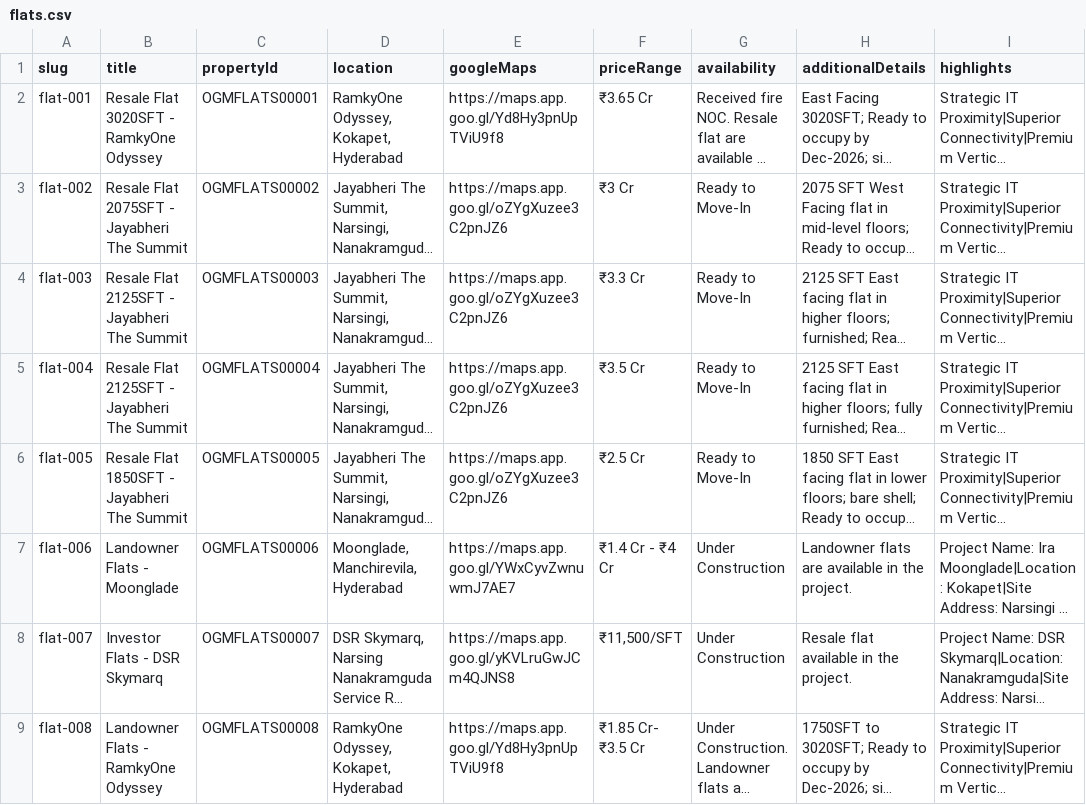
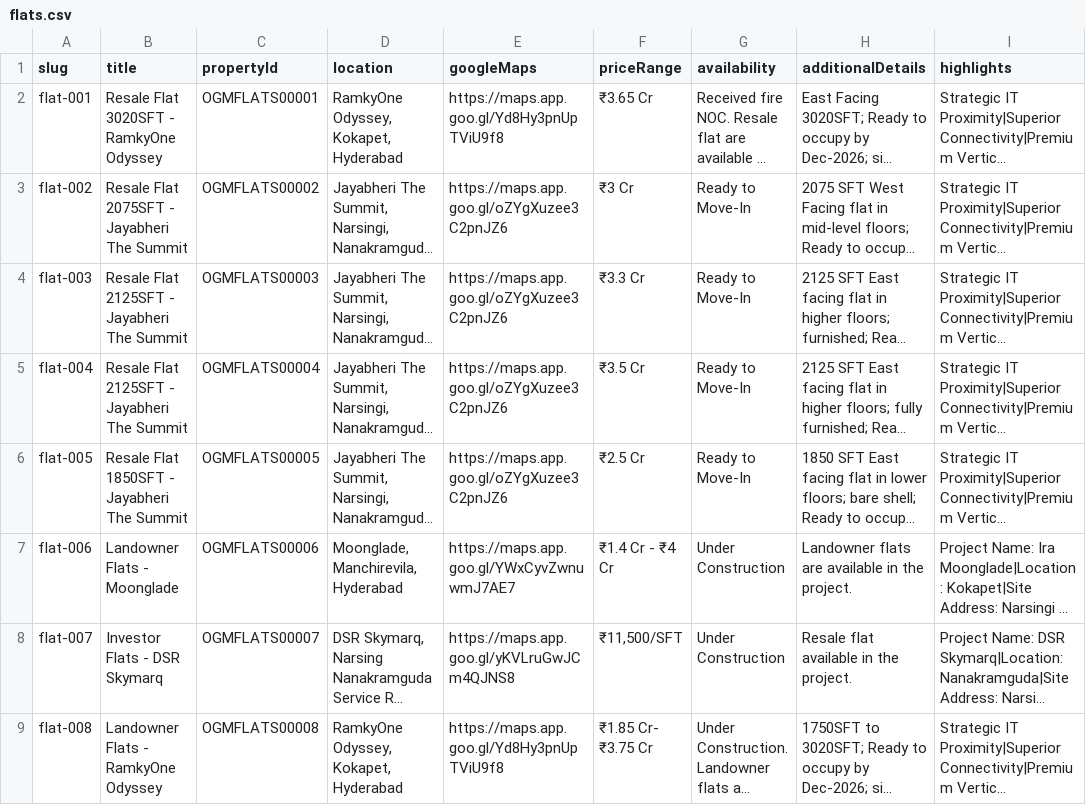
Before and after one commit to manikaranreddy/onegoldenmileproperties, a CSV file: data/flats.csv, drawn as a sheet; only a part is shown; long unchanged cells end in …; the diff names each change by its address in the sheet, - before the commit and + after, or states it on an @@ line.

Commit message:
price correction

```diff
--- a/data/flats.csv
+++ b/data/flats.csv
-F9 (priceRange): ₹1.85 Cr- ₹3.5 Cr
+F9 (priceRange): ₹1.85 Cr- ₹3.75 Cr
```
